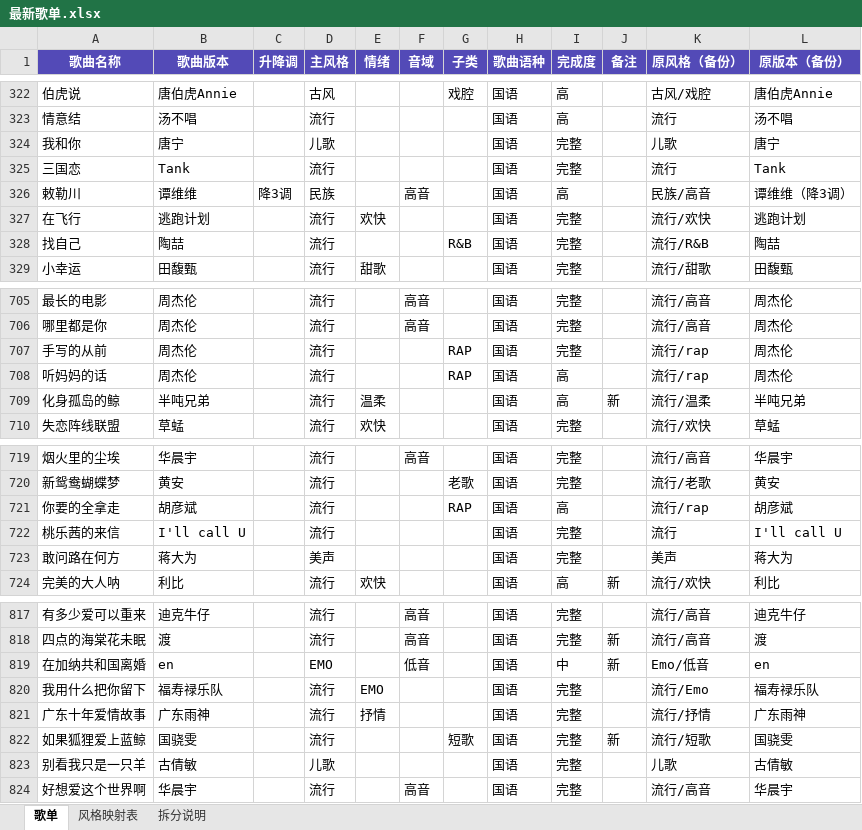
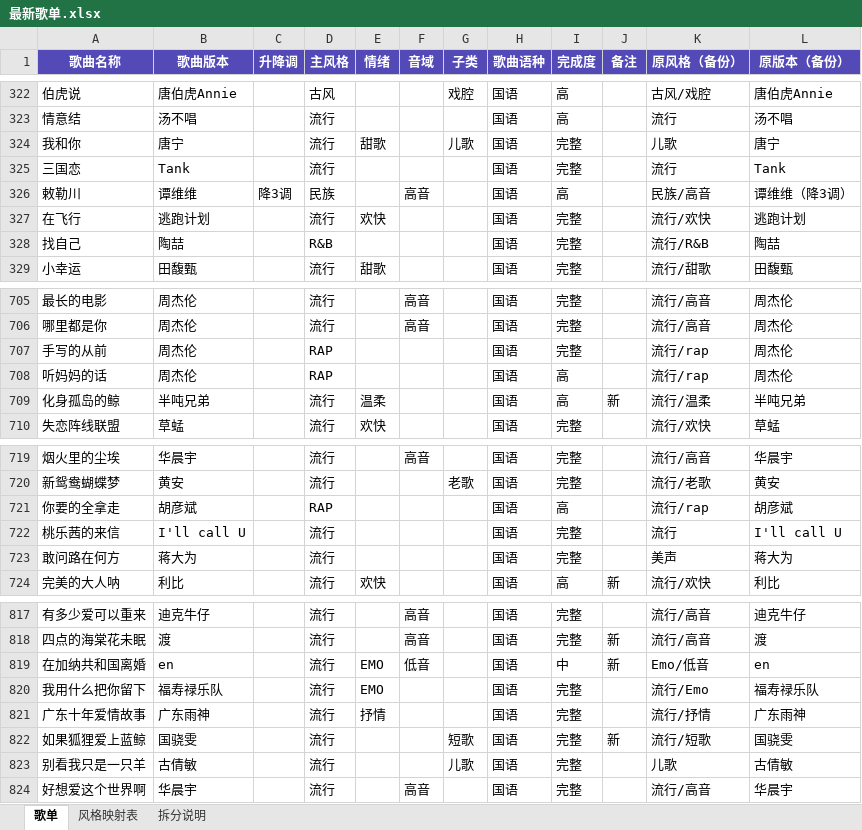
Before and after one commit to WLKsir/song-list, an Excel workbook: 最新歌单.xlsx, sheet 歌单, drawn as a sheet; only a part is shown, gaps mark what is left out; values as stored, in another font and other column widths than the file's, no borders; the diff covers the shown part only; the diff names each change by its address in the sheet, - before the commit and + after, or states it on an @@ line.

```diff
--- a/最新歌单.xlsx (sheet 歌单)
+++ b/最新歌单.xlsx (sheet 歌单)
-D324 (主风格): 儿歌
+D324 (主风格): 流行
-E324 (情绪): (empty)
+E324 (情绪): 甜歌
-G324 (子类): (empty)
+G324 (子类): 儿歌
-D328 (主风格): 流行
+D328 (主风格): R&B
-G328 (子类): R&B
+G328 (子类): (empty)
-D707:D708 (主风格): 流行
+D707:D708 (主风格): RAP
-G707:G708 (子类): RAP
+G707:G708 (子类): (empty)
-D721 (主风格): 流行
+D721 (主风格): RAP
-G721 (子类): RAP
+G721 (子类): (empty)
-D723 (主风格): 美声
+D723 (主风格): 流行
-D819 (主风格): EMO
+D819 (主风格): 流行
-E819 (情绪): (empty)
+E819 (情绪): EMO
-D823 (主风格): 儿歌
+D823 (主风格): 流行
-G823 (子类): (empty)
+G823 (子类): 儿歌
```
Also changed, not shown: 39 edited cells elsewhere in this sheet, 2 other files.
